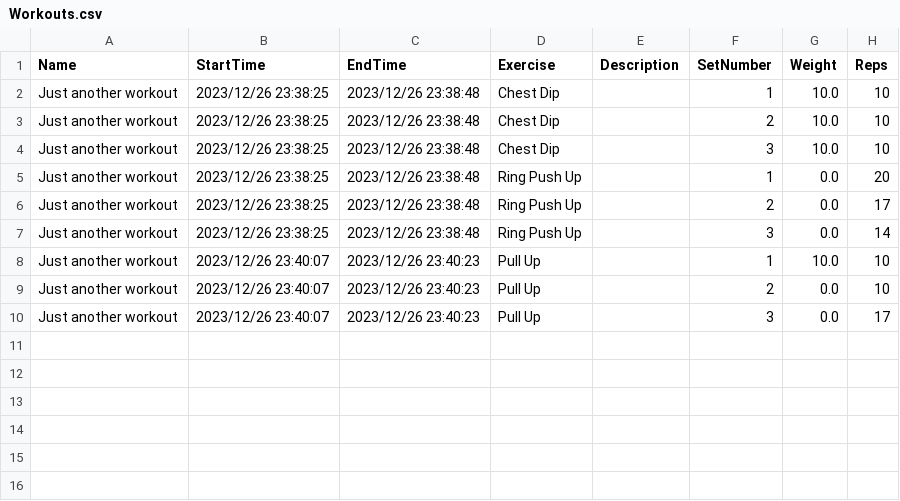
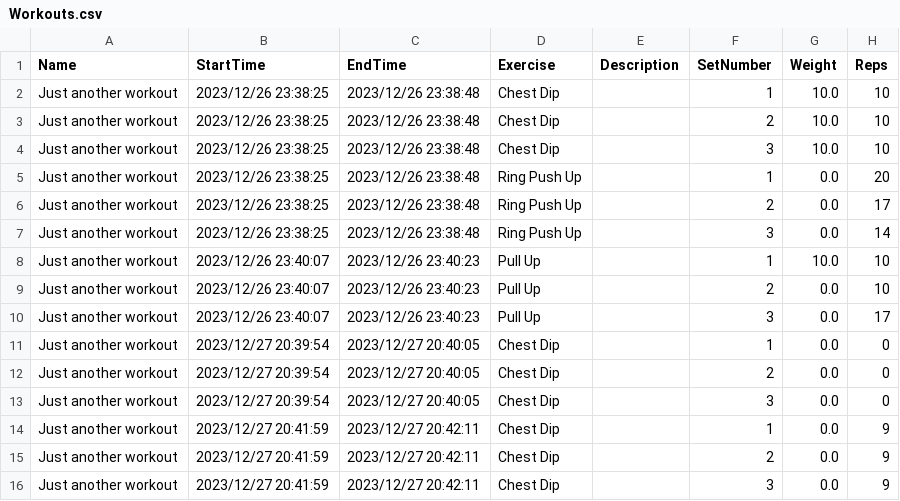
Before and after one commit to Jacek-Lal/Workouts-App, a CSV file: src/application/Workouts.csv, drawn as a sheet; the diff names each change by its address in the sheet, - before the commit and + after, or states it on an @@ line.

```diff
--- a/src/application/Workouts.csv
+++ b/src/application/Workouts.csv
+row 11: Just another workout | 2023/12/27 20:39:54 | 2023/12/27 20:40:05 | Chest Dip |  | 1 | 0.0 | 0
+row 12: Just another workout | 2023/12/27 20:39:54 | 2023/12/27 20:40:05 | Chest Dip |  | 2 | 0.0 | 0
+row 13: Just another workout | 2023/12/27 20:39:54 | 2023/12/27 20:40:05 | Chest Dip |  | 3 | 0.0 | 0
+row 14: Just another workout | 2023/12/27 20:41:59 | 2023/12/27 20:42:11 | Chest Dip |  | 1 | 0.0 | 9
+row 15: Just another workout | 2023/12/27 20:41:59 | 2023/12/27 20:42:11 | Chest Dip |  | 2 | 0.0 | 9
+row 16: Just another workout | 2023/12/27 20:41:59 | 2023/12/27 20:42:11 | Chest Dip |  | 3 | 0.0 | 9
```
Also changed, not shown: 10 other files.
